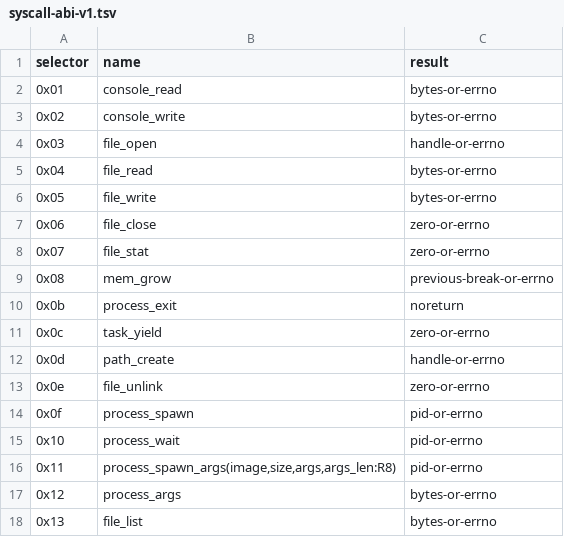
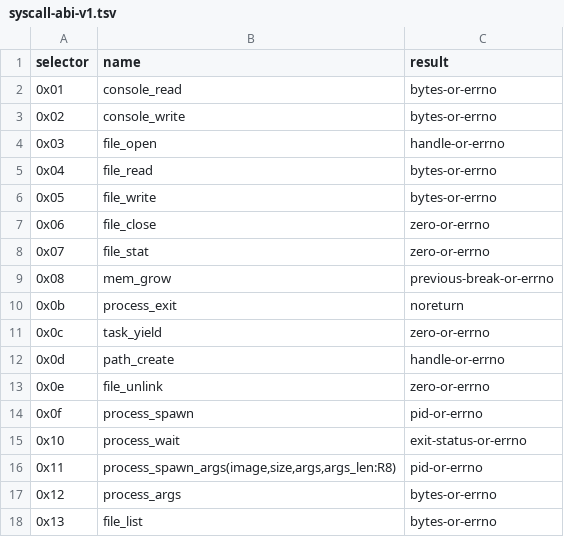
Before and after one commit to badaruddinl/gros, a TSV file: contracts/self-hosting-alpha/syscall-abi-v1.tsv, drawn as a sheet.

Commit message:
hardening: close self-hosting alpha release gates

```diff
--- a/contracts/self-hosting-alpha/syscall-abi-v1.tsv
+++ b/contracts/self-hosting-alpha/syscall-abi-v1.tsv
@@ -14,3 +14,3 @@ selector	name	result
 0x0f	process_spawn	pid-or-errno
-0x10	process_wait	pid-or-errno
+0x10	process_wait	exit-status-or-errno
 0x11	process_spawn_args(image,size,args,args_len:R8)	pid-or-errno
```
Also changed, not shown: 24 other files.
